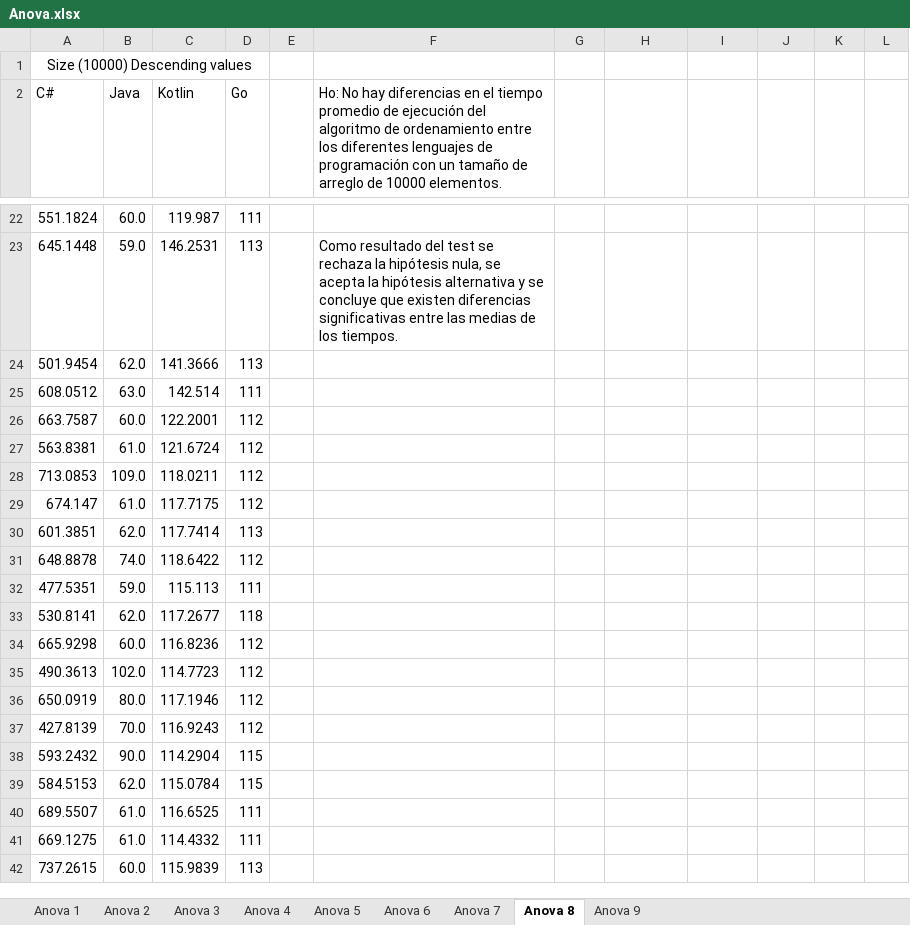
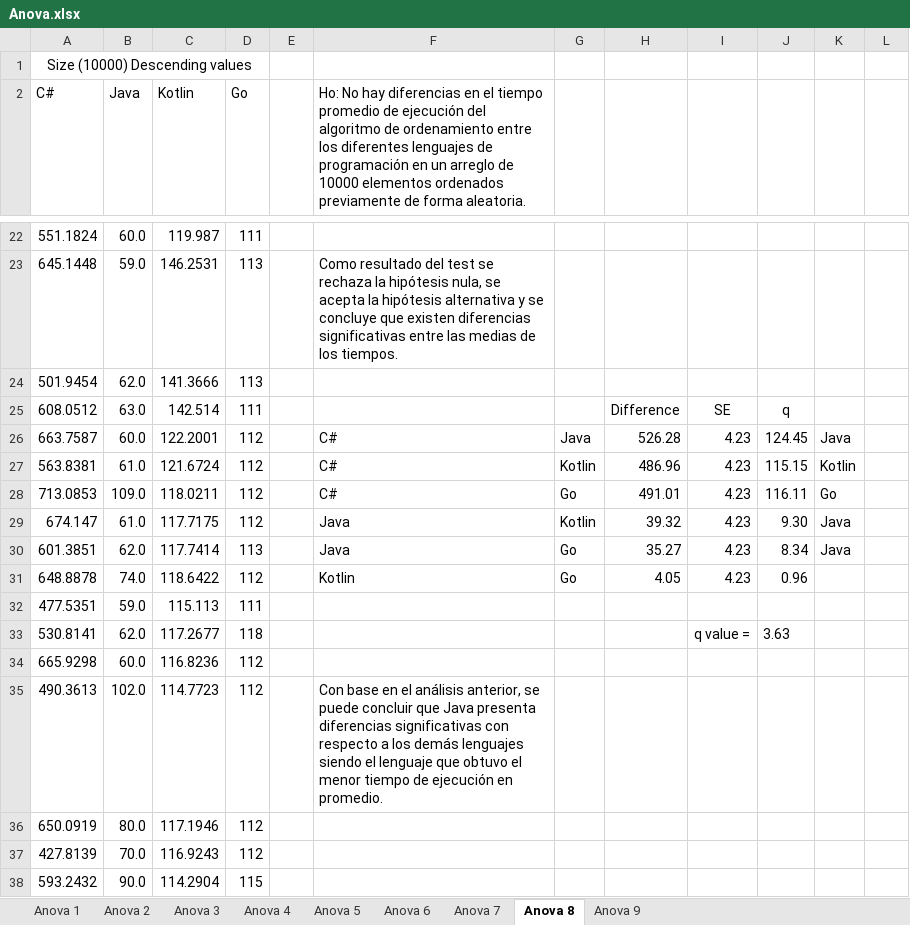
Before and after one commit to Dev-Pachon/Nothing-but-speed-Experiment, an Excel workbook: Anova.xlsx, sheet Anova 8, drawn as a sheet; only a part is shown, gaps mark what is left out; the shorter side is filled out with more unchanged rows; values as stored, in another font and other column widths than the file's, no borders; the diff covers the shown part only; the diff names each change by its address in the sheet, - before the commit and + after, or states it on an @@ line.

Commit message:
Update Anova.xlsx
Added Tukey-Kramer Post Hoc analysis

Co-Authored-By: Alejandra Díaz <47869960+trp216@users.noreply.github.com>

```diff
--- a/Anova.xlsx (sheet Anova 8)
+++ b/Anova.xlsx (sheet Anova 8)
-F2: …de programación con un tamaño de arreglo de 10000 elementos.
+F2: …de programación en un arreglo de 10000 elementos ordenados previamente de forma aleatoria.
-H25: (empty)
+H25: Difference
-I25: (empty)
+I25: SE
-J25: (empty)
+J25: q
-F26:F28: (empty)
+F26:F28: C#
-G26: (empty)
+G26: Java
-H26: (empty)
+H26: 526.28
-I26:I31: (empty)
+I26:I31: 4.23
-J26: (empty)
+J26: 124.45
-K26: (empty)
+K26: Java
-G27: (empty)
+G27: Kotlin
-H27: (empty)
+H27: 486.96
-J27: (empty)
+J27: 115.15
-K27: (empty)
+K27: Kotlin
-G28: (empty)
+G28: Go
-H28: (empty)
+H28: 491.01
-J28: (empty)
+J28: 116.11
-K28: (empty)
+K28: Go
-F29:F30: (empty)
+F29:F30: Java
-G29: (empty)
+G29: Kotlin
-H29: (empty)
+H29: 39.32
-J29: (empty)
+J29: 9.30
-K29:K30: (empty)
+K29:K30: Java
-G30:G31: (empty)
+G30:G31: Go
-H30: (empty)
+H30: 35.27
-J30: (empty)
+J30: 8.34
-F31: (empty)
+F31: Kotlin
-H31: (empty)
+H31: 4.05
-J31: (empty)
+J31: 0.96
-I33: (empty)
+I33: q value =
-J33: (empty)
+J33: 3.63
-F35: (empty)
+F35: Con base en el análisis anterior, se puede concluir que Java presenta diferencias significativas con respecto a los demás lenguajes siendo el lenguaje que obtuvo el menor tiempo de ejecución en promedio.
```
Also changed, not shown: 1 edited cell elsewhere in this sheet, sheet Anova 7, sheet Anova 4, sheet Anova 5, sheet Anova 9, sheet Anova 1, sheet Anova 3, 2 more sheets.
